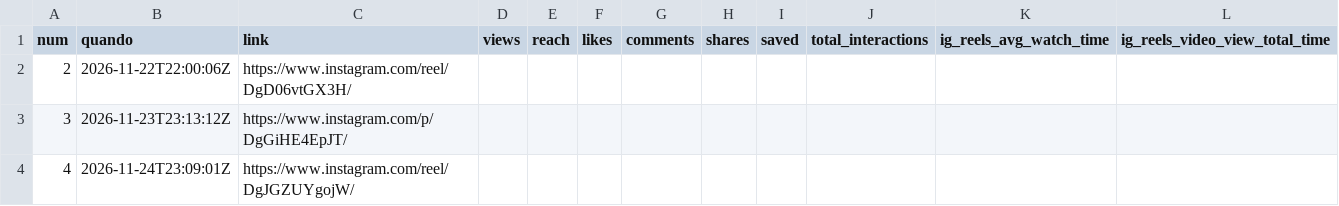
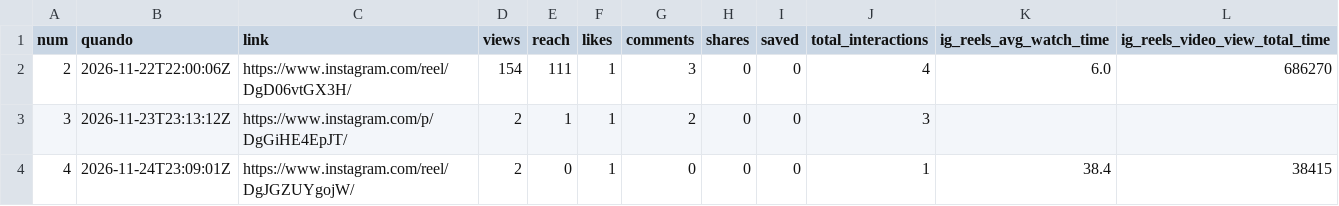
Before and after one commit to gustavoventuri/instagram_desafio_cuca_diario, a CSV file: diagnostico/metricas.csv, drawn as a sheet.

```diff
--- a/diagnostico/metricas.csv
+++ b/diagnostico/metricas.csv
@@ -1,4 +1,4 @@
 num,quando,link,views,reach,likes,comments,shares,saved,total_interactions,ig_reels_avg_watch_time,ig_reels_video_view_total_time
-2,2026-11-22T22:00:06Z,https://www.instagram.com/reel/DgD06vtGX3H/,,,,,,,,,
-3,2026-11-23T23:13:12Z,https://www.instagram.com/p/DgGiHE4EpJT/,,,,,,,,,
-4,2026-11-24T23:09:01Z,https://www.instagram.com/reel/DgJGZUYgojW/,,,,,,,,,
+2,2026-11-22T22:00:06Z,https://www.instagram.com/reel/DgD06vtGX3H/,154,111,1,3,0,0,4,6.0,686270
+3,2026-11-23T23:13:12Z,https://www.instagram.com/p/DgGiHE4EpJT/,2,1,1,2,0,0,3,,
+4,2026-11-24T23:09:01Z,https://www.instagram.com/reel/DgJGZUYgojW/,2,0,1,0,0,0,1,38.4,38415
```
Also changed, not shown: 1 other file.
